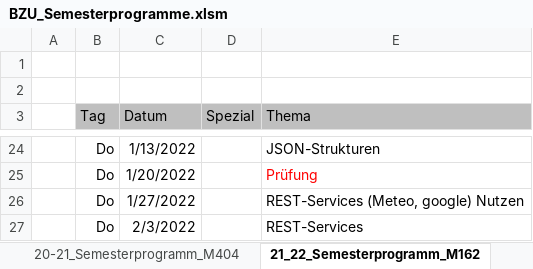
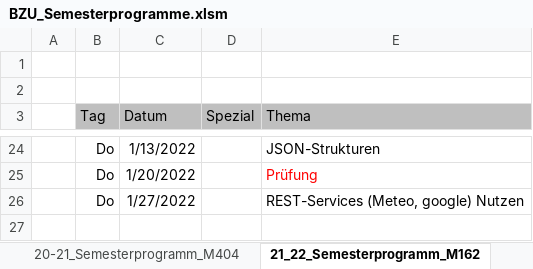
Before and after one commit to walter-rothlin/Source-Code, an Excel workbook: SchulungsUnterlagen/Semesterprogramme/BZU_Semesterprogramme.xlsm, sheet 21_22_Semesterprogramm_M162, drawn as a sheet; only a part is shown, gaps mark what is left out; values as stored, in another font and other column widths than the file's, no borders; the diff names each change by its address in the sheet, - before the commit and + after, or states it on an @@ line.

Commit message:
Update BZU_Semesterprogramme.xlsm

```diff
--- a/SchulungsUnterlagen/Semesterprogramme/BZU_Semesterprogramme.xlsm (sheet 21_22_Semesterprogramm_M162)
+++ b/SchulungsUnterlagen/Semesterprogramme/BZU_Semesterprogramme.xlsm (sheet 21_22_Semesterprogramm_M162)
-row 27:  | Do | 2/3/2022 |  | REST-Services
```
Also changed, not shown: sheet 21_22_Semesterprogramm_M231, sheet 21_22_Semesterprogramm_Mathe.
